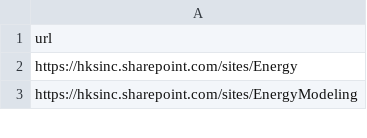
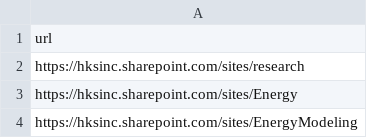
Before and after one commit to rolyhudson/SharePointScrapeQandA, a CSV file: knowledgesites.csv, drawn as a sheet; only a part is shown; the diff names each change by its address in the sheet, - before the commit and + after, or states it on an @@ line.

```diff
--- a/knowledgesites.csv
+++ b/knowledgesites.csv
+row 2: https://hksinc.sharepoint.com/sites/research
```
Also changed, not shown: 7 other files.
